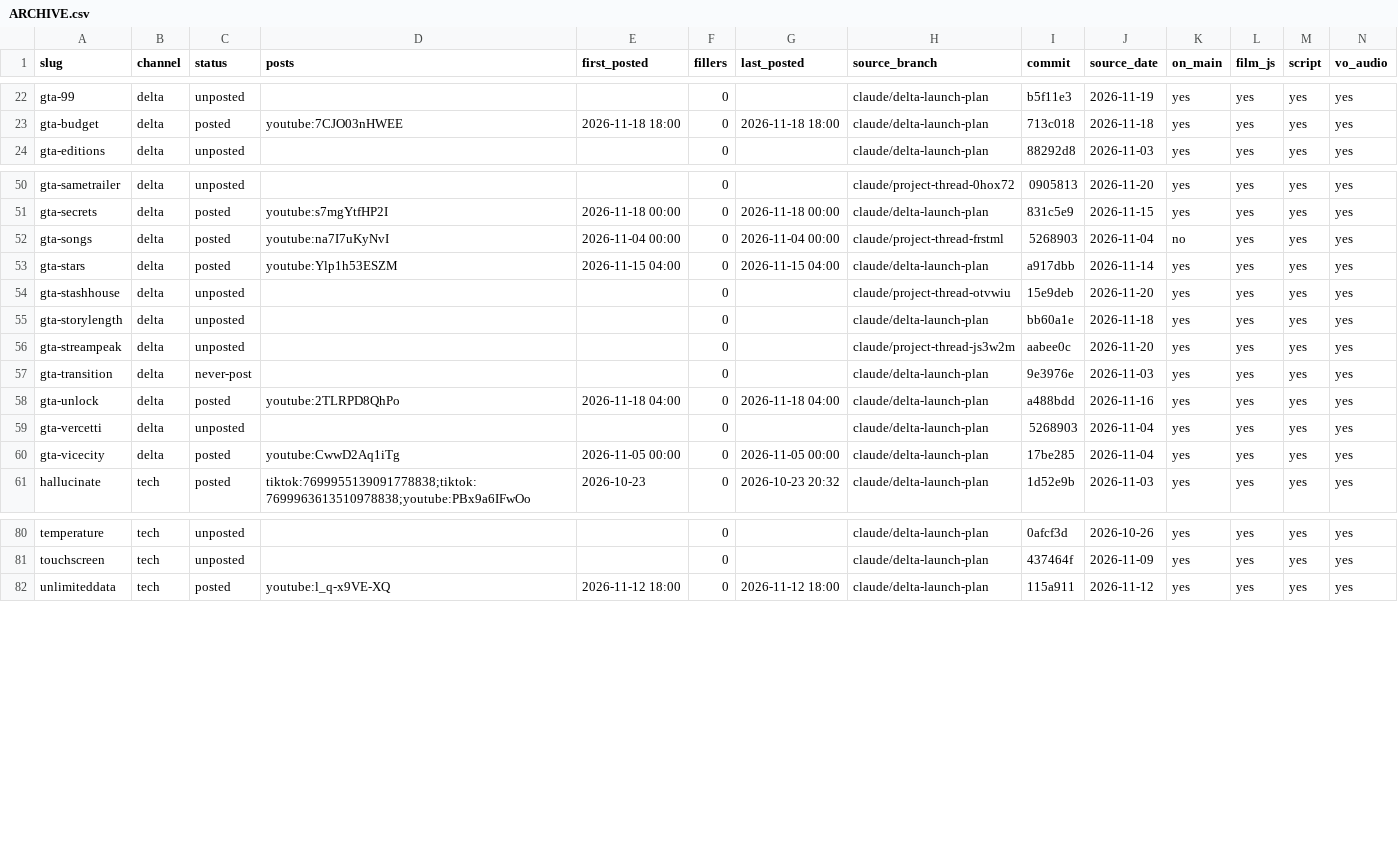
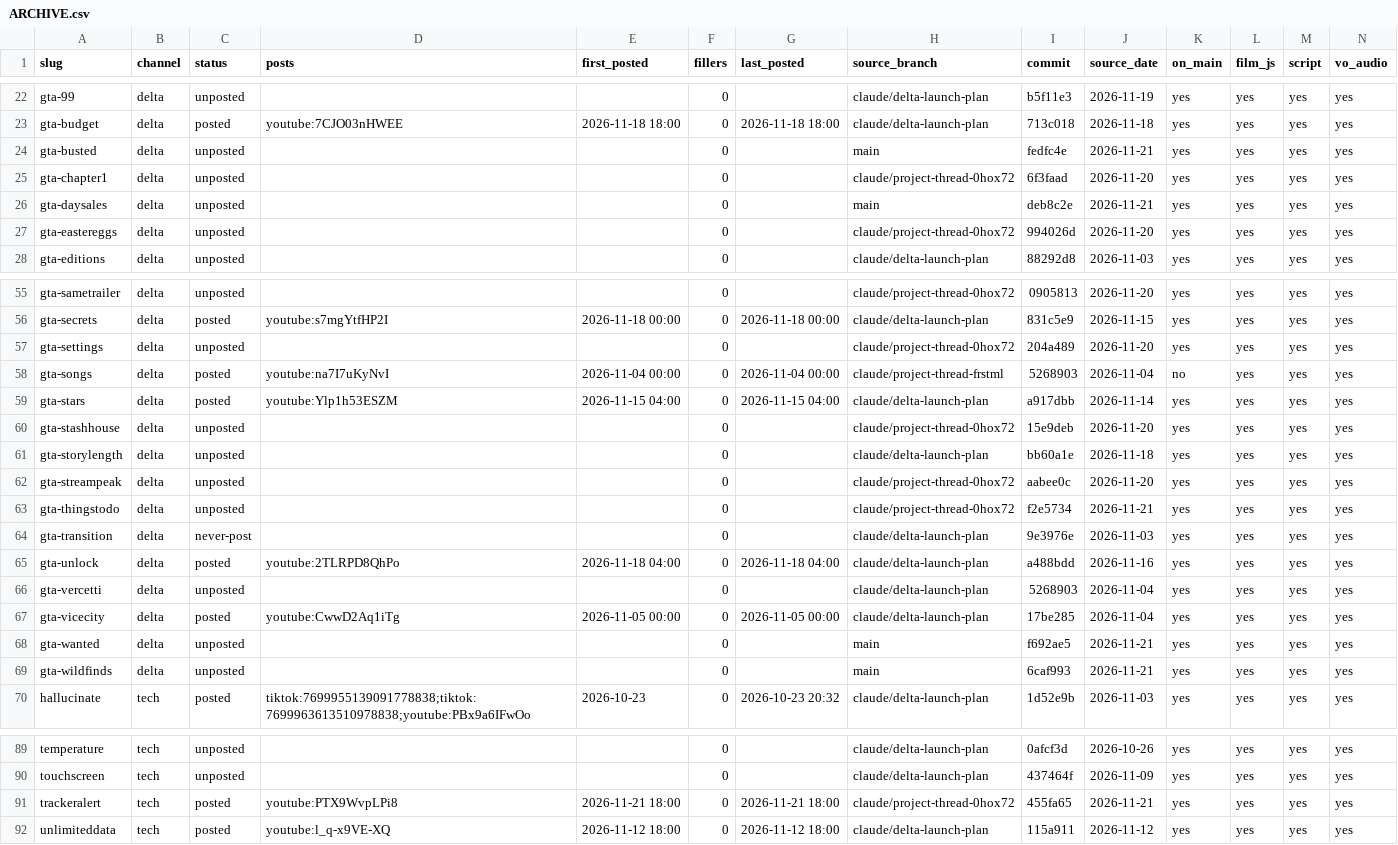
Before and after one commit to Wrexist/molindesign, a CSV file: factory/ARCHIVE.csv, drawn as a sheet; only a part is shown, gaps mark what is left out; addresses are those after the commit; rows hold the shown columns only; the diff covers the shown part only; the diff names each change by its address in the sheet, - before the commit and + after, or states it on an @@ line.

```diff
--- a/factory/ARCHIVE.csv
+++ b/factory/ARCHIVE.csv
+row 24: gta-busted | delta | unposted |  |  | 0 |  | main | fedfc4e | 2026-11-21 | yes | yes | yes | yes
+row 25: gta-chapter1 | delta | unposted |  |  | 0 |  | claude/project-thread-0hox72 | 6f3faad | 2026-11-20 | yes | yes | yes | yes
+row 26: gta-daysales | delta | unposted |  |  | 0 |  | main | deb8c2e | 2026-11-21 | yes | yes | yes | yes
+row 27: gta-eastereggs | delta | unposted |  |  | 0 |  | claude/project-thread-0hox72 | 994026d | 2026-11-20 | yes | yes | yes | yes
+row 57: gta-settings | delta | unposted |  |  | 0 |  | claude/project-thread-0hox72 | 204a489 | 2026-11-20 | yes | yes | yes | yes
-H60 (source_branch): claude/project-thread-otvwiu
+H60 (source_branch): claude/project-thread-0hox72
-H62 (source_branch): claude/project-thread-js3w2m
+H62 (source_branch): claude/project-thread-0hox72
+row 63: gta-thingstodo | delta | unposted |  |  | 0 |  | claude/project-thread-0hox72 | f2e5734 | 2026-11-21 | yes | yes | yes | yes
+row 68: gta-wanted | delta | unposted |  |  | 0 |  | main | f692ae5 | 2026-11-21 | yes | yes | yes | yes
+row 69: gta-wildfinds | delta | unposted |  |  | 0 |  | main | 6caf993 | 2026-11-21 | yes | yes | yes | yes
+row 91: trackeralert | tech | posted | youtube:PTX9WvpLPi8 | 2026-11-21 18:00 | 0 | 2026-11-21 18:00 | claude/project-thread-0hox72 | 455fa65 | 2026-11-21 | yes | yes | yes | yes
```
Also changed, not shown: 1 added row and 2 edited cells elsewhere in this file, 1 other file.
